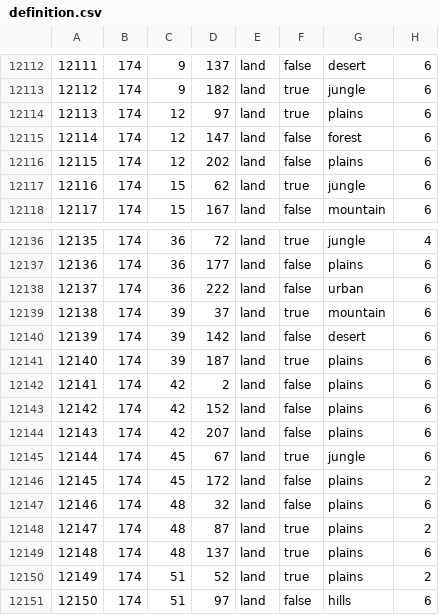
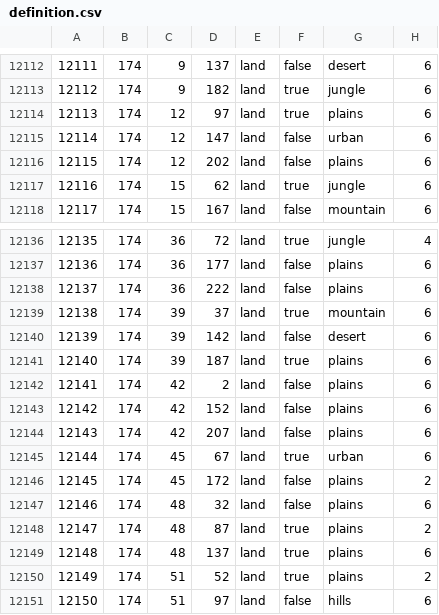
Before and after one commit to SPT-Mod-Dev/SPT-Mod-Dev, a CSV file: map/definition.csv, drawn as a sheet; only a part is shown, gaps mark what is left out; the diff covers the shown part only.

```diff
--- a/map/definition.csv
+++ b/map/definition.csv
@@ -12114,3 +12114,3 @@
 12113;174;12;97;land;true;plains;6
-12114;174;12;147;land;false;forest;6
+12114;174;12;147;land;false;urban;6
 12115;174;12;202;land;false;plains;6
@@ -12137,3 +12137,3 @@
 12136;174;36;177;land;false;plains;6
-12137;174;36;222;land;false;urban;6
+12137;174;36;222;land;false;plains;6
 12138;174;39;37;land;true;mountain;6
@@ -12144,3 +12144,3 @@
 12143;174;42;207;land;false;plains;6
-12144;174;45;67;land;true;jungle;6
+12144;174;45;67;land;true;urban;6
 12145;174;45;172;land;false;plains;2
```
Also changed, not shown: 10 added rows and 10 edited cells elsewhere in this file.
